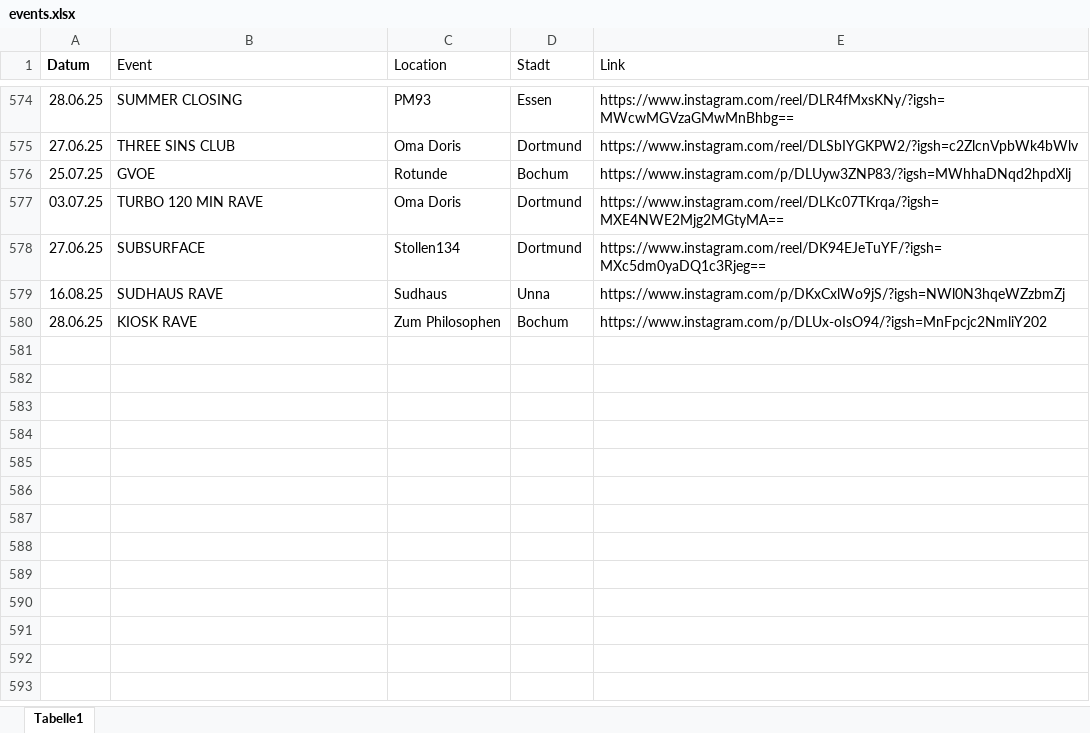
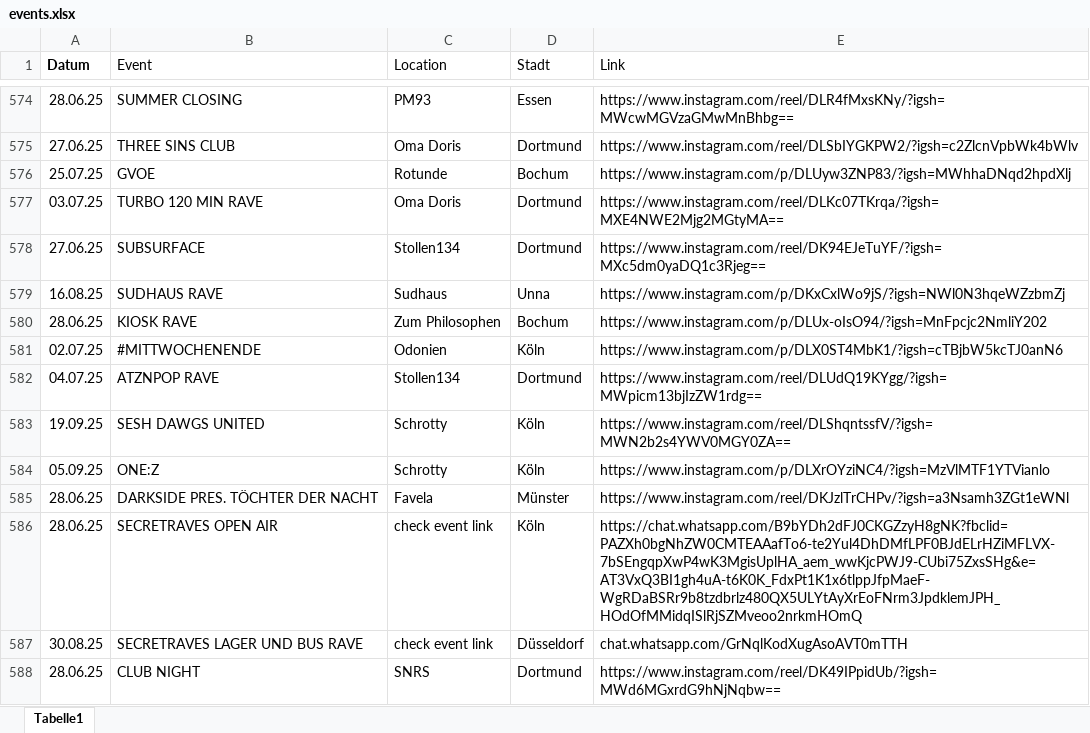
Before and after one commit to rafaelthetrue/rafaelthetrue.github.io, an Excel workbook: events.xlsx, sheet Tabelle1, drawn as a sheet; only a part is shown, gaps mark what is left out; values as stored, in another font and other column widths than the file's, no borders; the diff names each change by its address in the sheet, - before the commit and + after, or states it on an @@ line.

Commit message:
Add files via upload

```diff
--- a/events.xlsx (sheet Tabelle1)
+++ b/events.xlsx (sheet Tabelle1)
+row 581: 02.07.25 | #MITTWOCHENENDE | Odonien | Köln | https://www.instagram.com/p/DLX0ST4MbK1/?igsh=cTBjbW5kcTJ0anN6
+row 582: 04.07.25 | ATZNPOP RAVE | Stollen134 | Dortmund | https://www.instagram.com/reel/DLUdQ19KYgg/?igsh=MWpicm13bjIzZW1rdg==
+row 583: 19.09.25 | SESH DAWGS UNITED | Schrotty | Köln | https://www.instagram.com/reel/DLShqntssfV/?igsh=MWN2b2s4YWV0MGY0ZA==
+row 584: 05.09.25 | ONE:Z | Schrotty | Köln | https://www.instagram.com/p/DLXrOYziNC4/?igsh=MzVlMTF1YTVianlo
+row 585: 28.06.25 | DARKSIDE PRES. TÖCHTER DER NACHT | Favela | Münster | https://www.instagram.com/reel/DKJzlTrCHPv/?igsh=a3Nsamh3ZGt1eWNl
+row 586: 28.06.25 | SECRETRAVES OPEN AIR | check event link | Köln | https://chat.whatsapp.com/B9bYDh2dFJ0CKGZzyH8gNK?fbclid=PAZXh0bgNhZW0CMTEAAafTo6-te2Yul4DhDMfLPF0BJdELrHZiMFLVX-7bSEngqpXwP4wK3MgisUplHA_aem_wwKjcPWJ9-CUbi75ZxsSHg&e=AT3VxQ3BI1gh4uA-t6K0K_FdxPt1K1x6tlppJfpMaeF-WgRDaBSRr9b8tzdbrlz480QX5ULYtAyXrEoFNrm3JpdklemJPH_HOdOfMMidqISlRjSZMveoo2nrkmHOmQ
+row 587: 30.08.25 | SECRETRAVES LAGER UND BUS RAVE | check event link | Düsseldorf | chat.whatsapp.com/GrNqlKodXugAsoAVT0mTTH
+row 588: 28.06.25 | CLUB NIGHT | SNRS | Dortmund | https://www.instagram.com/reel/DK49IPpidUb/?igsh=MWd6MGxrdG9hNjNqbw==
```
